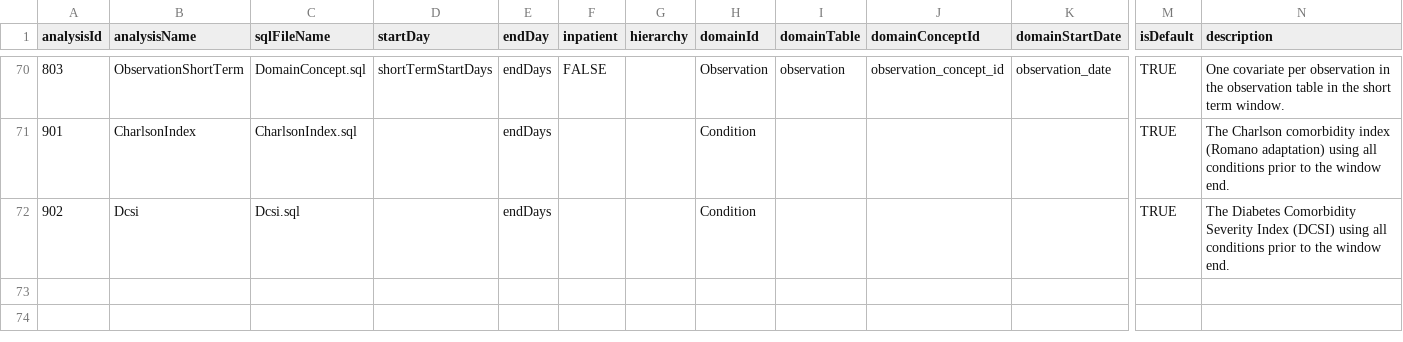
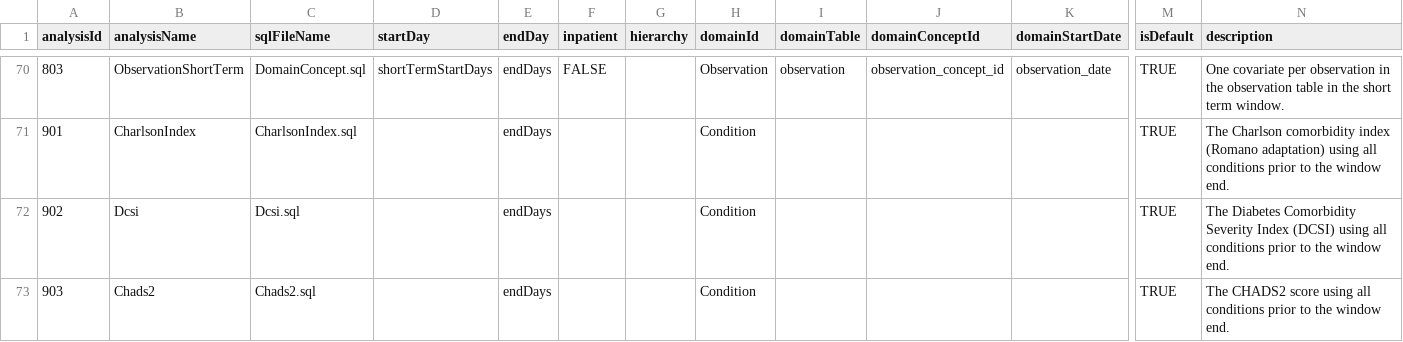
Before and after one commit to OHDSI/FeatureExtraction, a CSV file: inst/csv/PrespecAnalyses.csv, drawn as a sheet; only a part is shown, gaps mark what is left out; rows hold the shown columns only; the diff names each change by its address in the sheet, - before the commit and + after, or states it on an @@ line.

Commit message:
Added CHADS2

```diff
--- a/inst/csv/PrespecAnalyses.csv
+++ b/inst/csv/PrespecAnalyses.csv
+row 73: 903 | Chads2 | Chads2.sql |  | endDays |  |  | Condition |  |  |  | TRUE | The CHADS2 score using all conditions prior to the window end.
```
Also changed, not shown: 4 other files.
